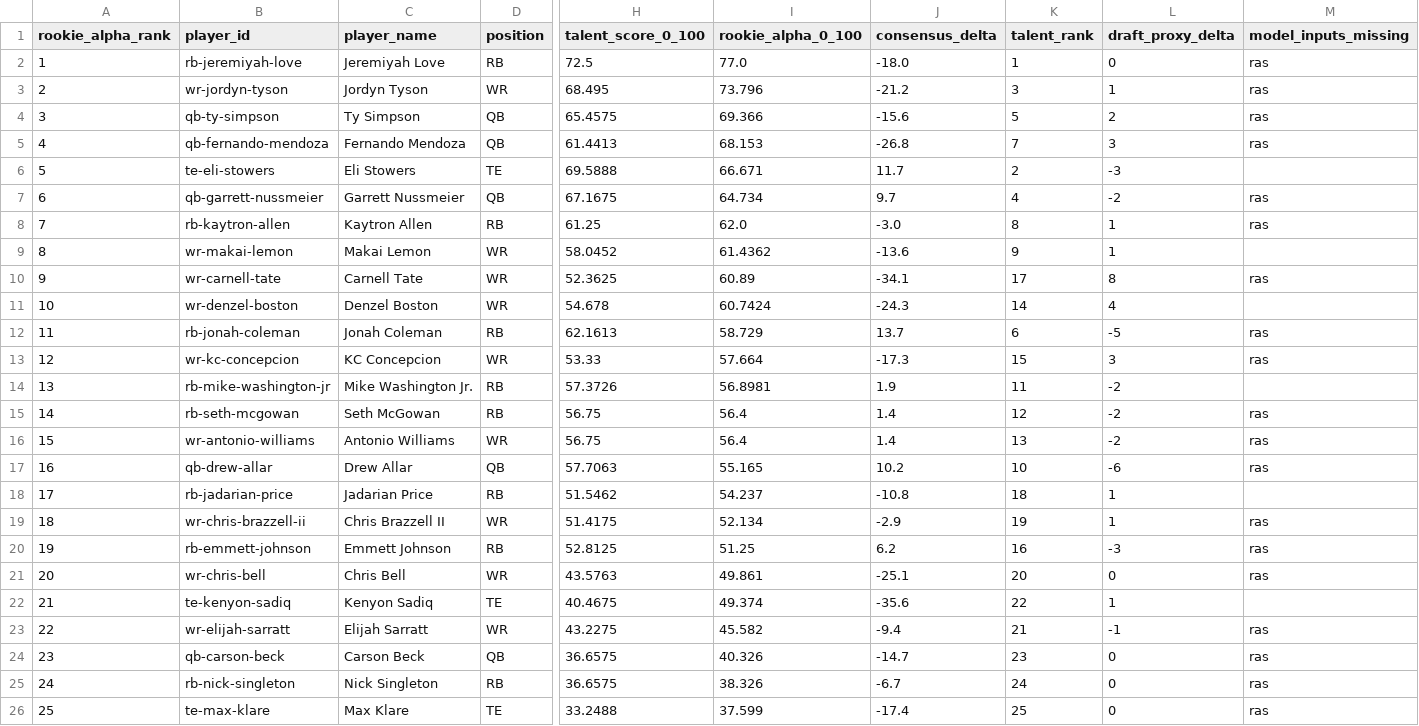
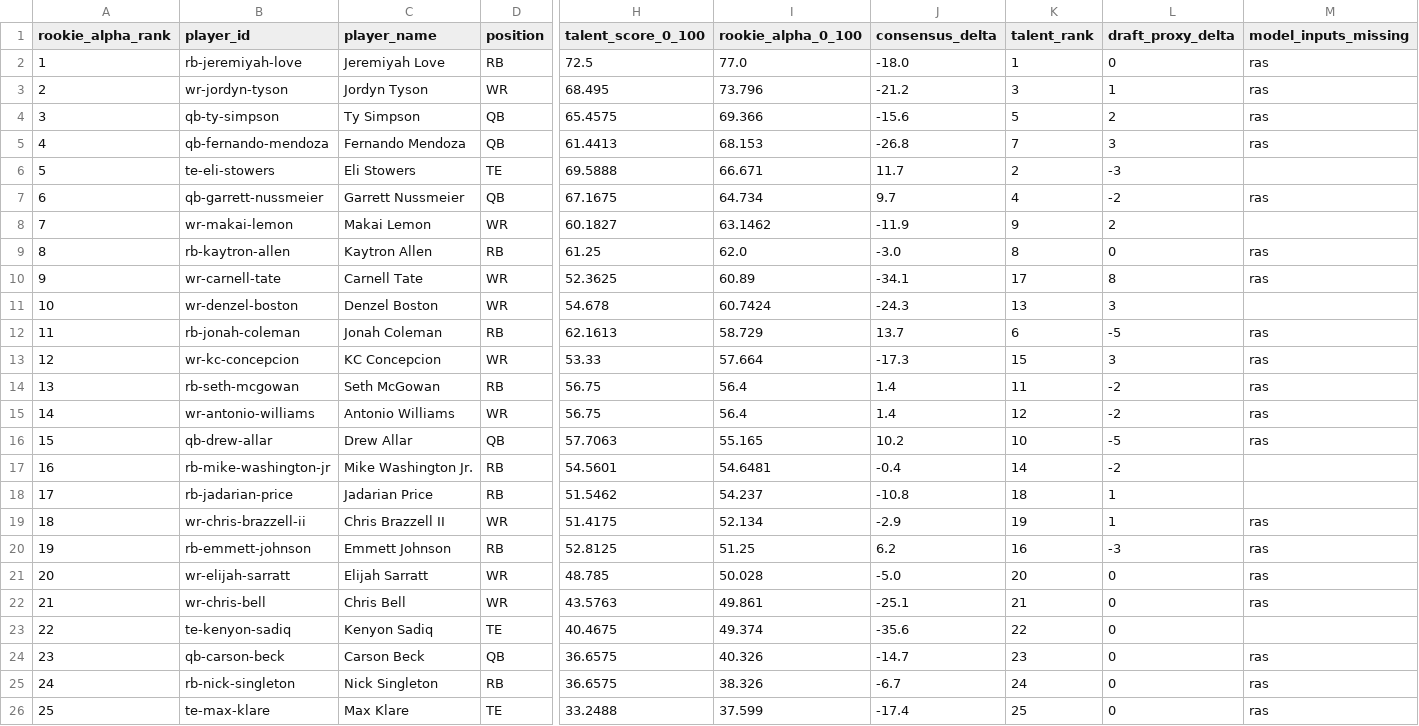
Before and after one commit to Prometheus-Frameworks/TIBER-Rookies, a CSV file: exports/promoted/rookie-alpha/2026_rookie_alpha_predraft_v0.csv, drawn as a sheet; only a part is shown, gaps mark what is left out; removed rows and columns are numbered as before the commit, all else as after; rows hold the shown columns only; the diff names each change by its address in the sheet, - before the commit and + after, or states it on an @@ line.

```diff
--- a/exports/promoted/rookie-alpha/2026_rookie_alpha_predraft_v0.csv
+++ b/exports/promoted/rookie-alpha/2026_rookie_alpha_predraft_v0.csv
+row 8: 7 | wr-makai-lemon | Makai Lemon | WR | 60.1827 | 63.1462 | -11.9 | 9 | 2
@@ column A (rookie_alpha_rank) renumbered between rows 9 and 23 @@
-L9 (draft_proxy_delta): 1
+L9 (draft_proxy_delta): 0
-row 9: 8 | wr-makai-lemon | Makai Lemon | WR | 58.0452 | 61.4362 | -13.6 | 9 | 1
-K11 (talent_rank): 14
+K11 (talent_rank): 13
-L11 (draft_proxy_delta): 4
+L11 (draft_proxy_delta): 3
-row 14: 13 | rb-mike-washington-jr | Mike Washington Jr. | RB | 57.3726 | 56.8981 | 1.9 | 11 | -2
-K14 (talent_rank): 12
+K14 (talent_rank): 11
-K15 (talent_rank): 13
+K15 (talent_rank): 12
-L16 (draft_proxy_delta): -6
+L16 (draft_proxy_delta): -5
+row 17: 16 | rb-mike-washington-jr | Mike Washington Jr. | RB | 54.5601 | 54.6481 | -0.4 | 14 | -2
+row 21: 20 | wr-elijah-sarratt | Elijah Sarratt | WR | 48.785 | 50.028 | -5.0 | 20 | 0 | ras
-K22 (talent_rank): 20
+K22 (talent_rank): 21
-L23 (draft_proxy_delta): 1
+L23 (draft_proxy_delta): 0
-row 23: 22 | wr-elijah-sarratt | Elijah Sarratt | WR | 43.2275 | 45.582 | -9.4 | 21 | -1 | ras
```
Also changed, not shown: 3 other files.
